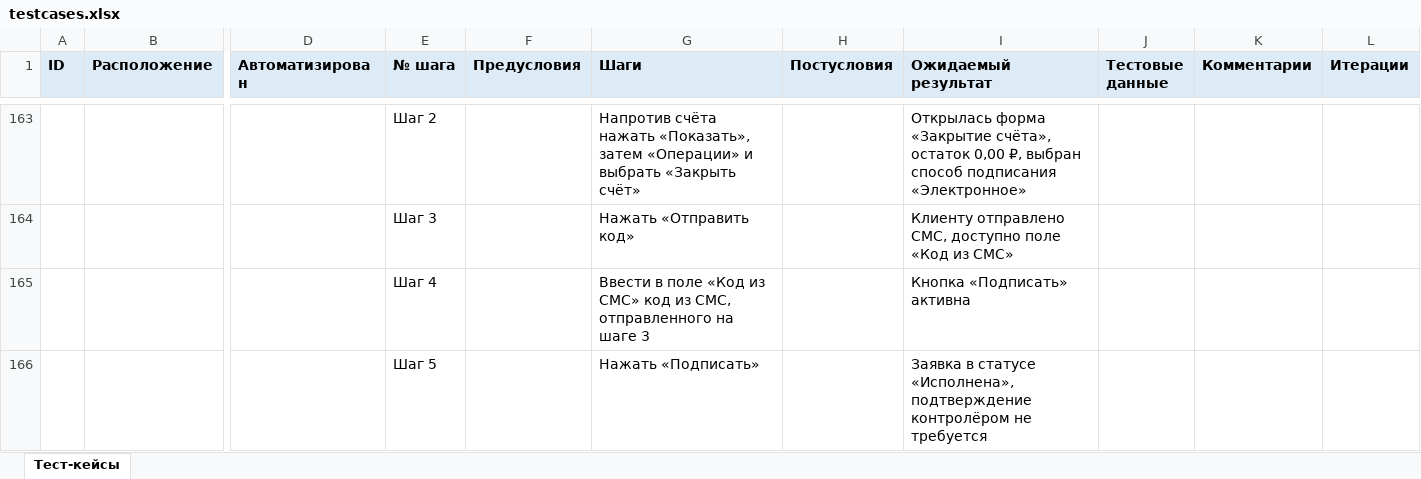
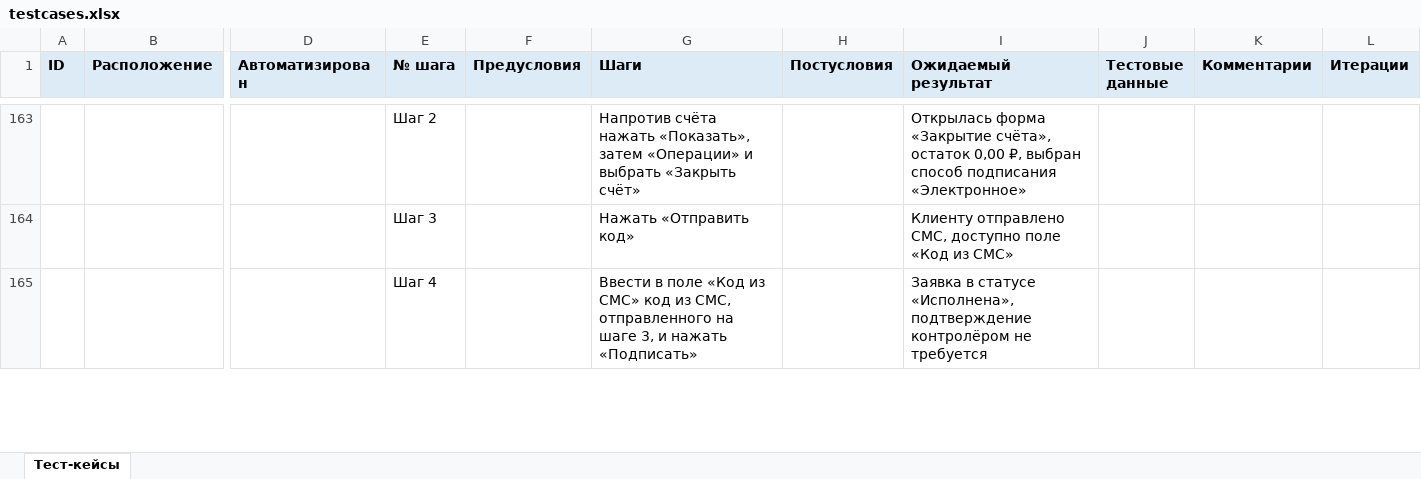
Before and after one commit to paulrainy/best-qa-contest, an Excel workbook: review-tasks/1b-testcase-review/jury/fixed/testcases.xlsx, sheet Тест-кейсы, drawn as a sheet; only a part is shown, gaps mark what is left out; values as stored, in another font and other column widths than the file's, no borders; removed rows and columns are numbered as before the commit, all else as after; rows hold the shown columns only; the diff covers the shown part only; the diff names each change by its address in the sheet, - before the commit and + after, or states it on an @@ line.

```diff
--- a/review-tasks/1b-testcase-review/jury/fixed/testcases.xlsx (sheet Тест-кейсы)
+++ b/review-tasks/1b-testcase-review/jury/fixed/testcases.xlsx (sheet Тест-кейсы)
-G165 (Шаги): …на шаге 3
+G165 (Шаги): …на шаге 3, и нажать «Подписать»
-I165 (Ожидаемый результат): Кнопка «Подписать» активна
+I165 (Ожидаемый результат): Заявка в статусе «Исполнена», подтверждение контролёром не требуется
-row 166:  |  |  | Шаг 5 |  | Нажать «Подписать» |  | Заявка в статусе «Исполнена», подтверждение контролёром не требуется
```
Also changed, not shown: 2 added rows, 4 removed rows and 12 edited cells elsewhere in this sheet, review-tasks/1b-testcase-review/jury/scoring-sheet.xlsx, review-tasks/1b-testcase-review/participant/answer-template.xlsx, 4 other files.
